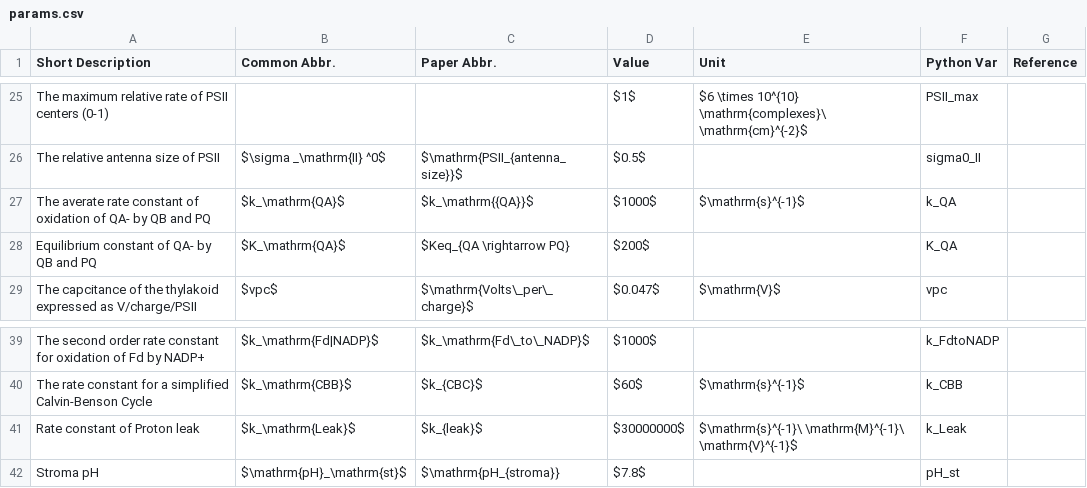
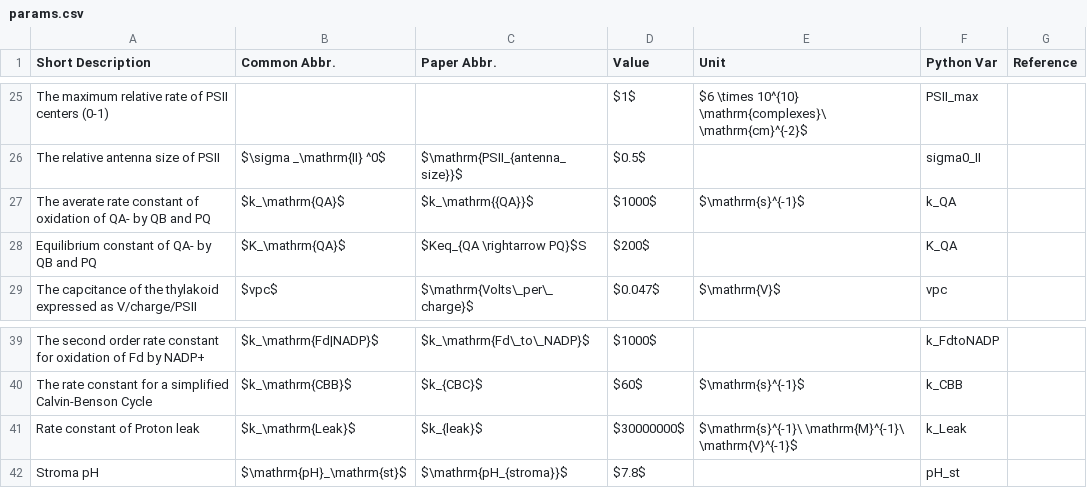
Before and after one commit to ElouenCorvest/GreenSloth, a CSV file: models/Li2021/model_info/params.csv, drawn as a sheet; only a part is shown, gaps mark what is left out.

```diff
--- a/models/Li2021/model_info/params.csv
+++ b/models/Li2021/model_info/params.csv
@@ -27,3 +27,3 @@ The relative antenna size of PSII,$\sigma _\mathrm{II} ^0$,$\mathrm{PSII_{antenn
 The averate rate constant of oxidation of QA- by QB and PQ,$k_\mathrm{QA}$,$k_\mathrm{{QA}}$,$1000$,$\mathrm{s}^{-1}$,k_QA,
-Equilibrium constant of QA- by QB and PQ,$K_\mathrm{QA}$,$Keq_{QA \rightarrow PQ},$200$,,K_QA,
+Equilibrium constant of QA- by QB and PQ,$K_\mathrm{QA}$,$Keq_{QA \rightarrow PQ}$S,$200$,,K_QA,
 The capcitance of the thylakoid expressed as V/charge/PSII,$vpc$,$\mathrm{Volts\_per\_charge}$,$0.047$,$\mathrm{V}$,vpc,
@@ -41,2 +41,2 @@ The rate constant for a simplified Calvin-Benson Cycle,$k_\mathrm{CBB}$,$k_{CBC}
 Rate constant of Proton leak,$k_\mathrm{Leak}$,$k_{leak}$,$30000000$,$\mathrm{s}^{-1}\ \mathrm{M}^{-1}\ \mathrm{V}^{-1}$,k_Leak,
-Stroma pH,$\mathrm{pH}_\mathrm{st}$,$\mathrm{pH_{stroma}},$7.8$,,pH_st,
+Stroma pH,$\mathrm{pH}_\mathrm{st}$,$\mathrm{pH_{stroma}}$,$7.8$,,pH_st,
```
Also changed, not shown: Templates/rates_glossary.csv, models/Li2021/model_info/derived_params.csv, 15 other files.
